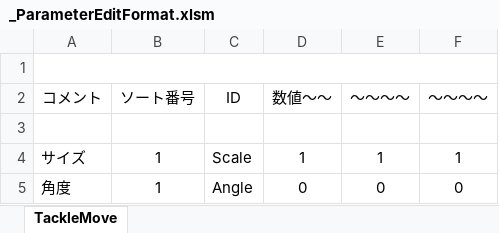
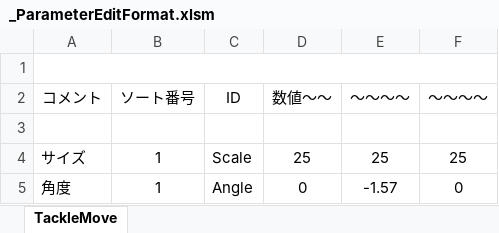
Before and after one commit to Hiro-317/2026_Summer_GameDev, an Excel workbook: Project/Data/Parameter/Effect/_ParameterEditFormat.xlsm, sheet TackleMove, drawn as a sheet; values as stored, in another font and other column widths than the file's, no borders; charts and pictures not drawn; the diff names each change by its address in the sheet, - before the commit and + after, or states it on an @@ line.

```diff
--- a/Project/Data/Parameter/Effect/_ParameterEditFormat.xlsm (sheet TackleMove)
+++ b/Project/Data/Parameter/Effect/_ParameterEditFormat.xlsm (sheet TackleMove)
-D4 (数値～～): 1
+D4 (数値～～): 25
-E4 (～～～～): 1
+E4 (～～～～): 25
-F4 (～～～～): 1
+F4 (～～～～): 25
-E5 (～～～～): 0
+E5 (～～～～): -1.57
```
Also changed, not shown: Project/Data/Sound/SoundTableEdit.xlsm, 48 other files.
